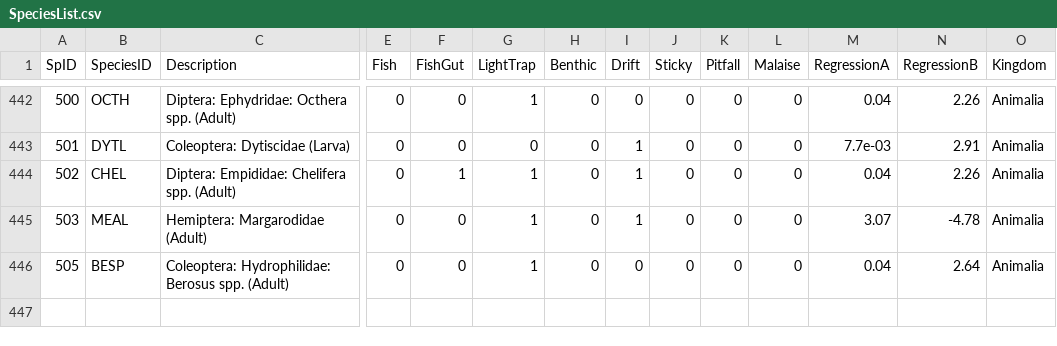
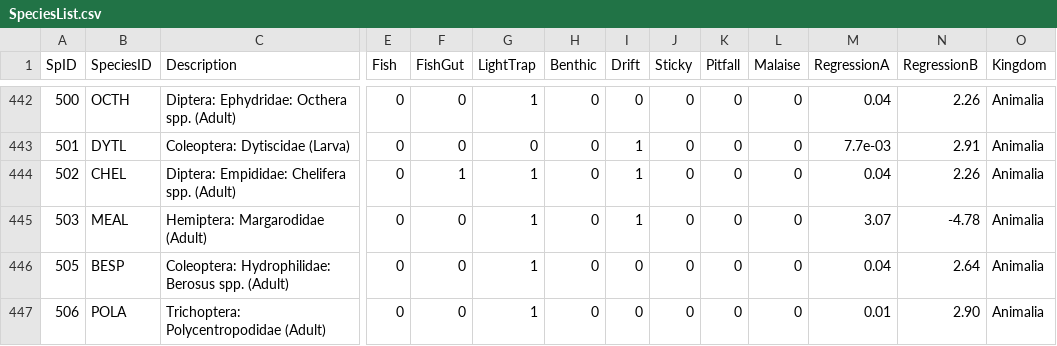
Before and after one commit to jmuehlbauer-usgs/Database, a CSV file: SpeciesList.csv, drawn as a sheet; only a part is shown, gaps mark what is left out; rows hold the shown columns only; the diff names each change by its address in the sheet, - before the commit and + after, or states it on an @@ line.

```diff
--- a/SpeciesList.csv
+++ b/SpeciesList.csv
+row 447: 506 | POLA | Trichoptera: Polycentropodidae (Adult) | 0 | 0 | 1 | 0 | 0 | 0 | 0 | 0 | 0.01 | 2.90 | Animalia
```
Also changed, not shown: 1 other file.
